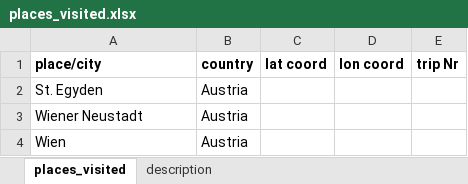
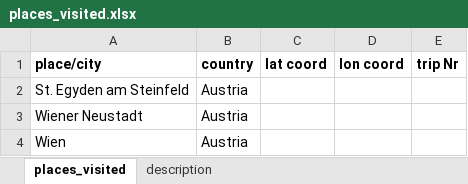
Before and after one commit to LenaGrill/PyLadies_data_course_streamlit_app, an Excel workbook: places_visited.xlsx, sheet places_visited, drawn as a sheet; only a part is shown; values as stored, in another font and other column widths than the file's, no borders; the diff names each change by its address in the sheet, - before the commit and + after, or states it on an @@ line.

```diff
--- a/places_visited.xlsx (sheet places_visited)
+++ b/places_visited.xlsx (sheet places_visited)
-A2 (place/city): St. Egyden
+A2 (place/city): St. Egyden am Steinfeld
```
Also changed, not shown: sheet description.
